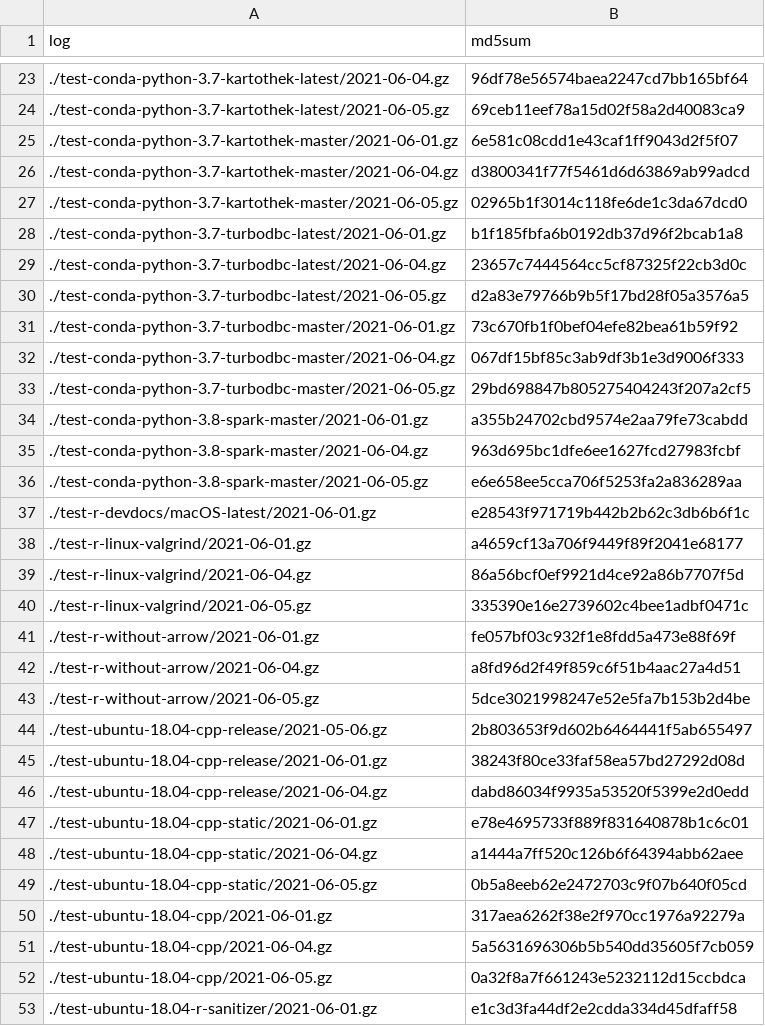
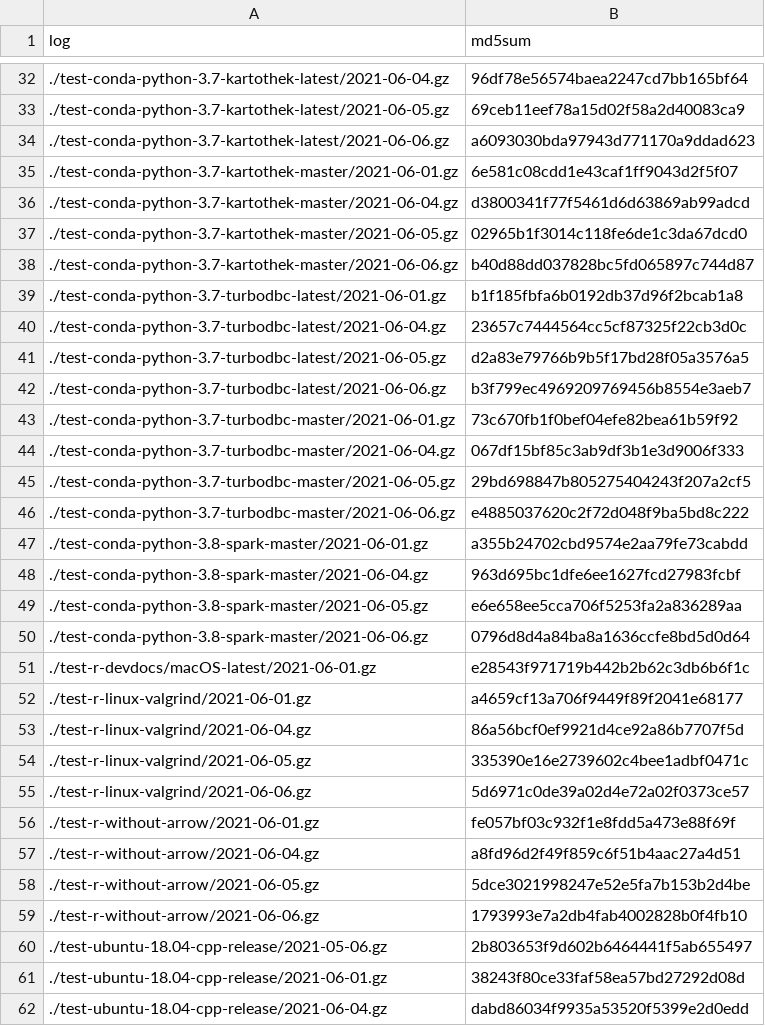
Before and after one commit to pachadotdev/arrow-nightly-builds-errors, a CSV file: 00-md5sums.csv, drawn as a sheet; only a part is shown, gaps mark what is left out; the shorter side is filled out with more unchanged rows; the diff covers the shown part only.

```diff
--- a/00-md5sums.csv
+++ b/00-md5sums.csv
@@ -24,2 +33,3 @@ log,md5sum
 ./test-conda-python-3.7-kartothek-latest/2021-06-05.gz,69ceb11eef78a15d02f58a2d40083ca9
+./test-conda-python-3.7-kartothek-latest/2021-06-06.gz,a6093030bda97943d771170a9ddad623
 ./test-conda-python-3.7-kartothek-master/2021-06-01.gz,6e581c08cdd1e43caf1ff9043d2f5f07
@@ -27,2 +37,3 @@ log,md5sum
 ./test-conda-python-3.7-kartothek-master/2021-06-05.gz,02965b1f3014c118fe6de1c3da67dcd0
+./test-conda-python-3.7-kartothek-master/2021-06-06.gz,b40d88dd037828bc5fd065897c744d87
 ./test-conda-python-3.7-turbodbc-latest/2021-06-01.gz,b1f185fbfa6b0192db37d96f2bcab1a8
@@ -30,2 +41,3 @@ log,md5sum
 ./test-conda-python-3.7-turbodbc-latest/2021-06-05.gz,d2a83e79766b9b5f17bd28f05a3576a5
+./test-conda-python-3.7-turbodbc-latest/2021-06-06.gz,b3f799ec4969209769456b8554e3aeb7
 ./test-conda-python-3.7-turbodbc-master/2021-06-01.gz,73c670fb1f0bef04efe82bea61b59f92
@@ -33,2 +45,3 @@ log,md5sum
 ./test-conda-python-3.7-turbodbc-master/2021-06-05.gz,29bd698847b805275404243f207a2cf5
+./test-conda-python-3.7-turbodbc-master/2021-06-06.gz,e4885037620c2f72d048f9ba5bd8c222
 ./test-conda-python-3.8-spark-master/2021-06-01.gz,a355b24702cbd9574e2aa79fe73cabdd
@@ -36,2 +49,3 @@ log,md5sum
 ./test-conda-python-3.8-spark-master/2021-06-05.gz,e6e658ee5cca706f5253fa2a836289aa
+./test-conda-python-3.8-spark-master/2021-06-06.gz,0796d8d4a84ba8a1636ccfe8bd5d0d64
 ./test-r-devdocs/macOS-latest/2021-06-01.gz,e28543f971719b442b2b62c3db6b6f1c
@@ -40,2 +54,3 @@ log,md5sum
 ./test-r-linux-valgrind/2021-06-05.gz,335390e16e2739602c4bee1adbf0471c
+./test-r-linux-valgrind/2021-06-06.gz,5d6971c0de39a02d4e72a02f0373ce57
 ./test-r-without-arrow/2021-06-01.gz,fe057bf03c932f1e8fdd5a473e88f69f
@@ -43,2 +58,3 @@ log,md5sum
 ./test-r-without-arrow/2021-06-05.gz,5dce3021998247e52e5fa7b153b2d4be
+./test-r-without-arrow/2021-06-06.gz,1793993e7a2db4fab4002828b0f4fb10
 ./test-ubuntu-18.04-cpp-release/2021-05-06.gz,2b803653f9d602b6464441f5ab655497
```
Also changed, not shown: 21 added rows elsewhere in this file, 29 other files.
